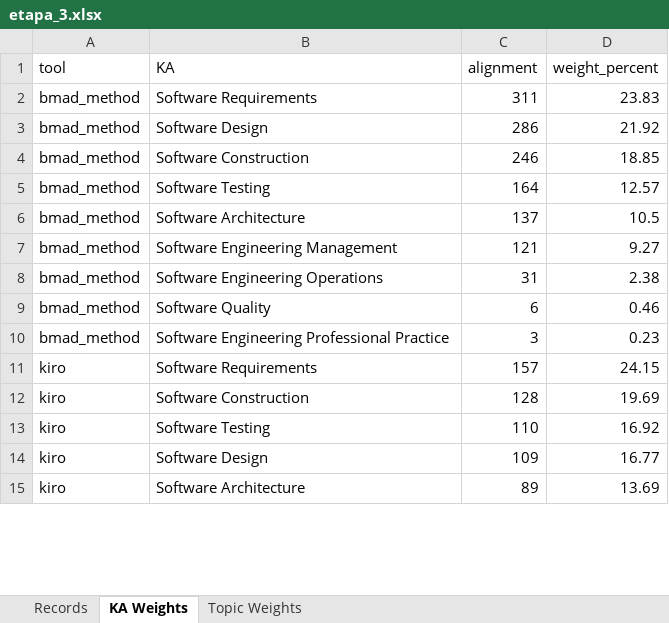
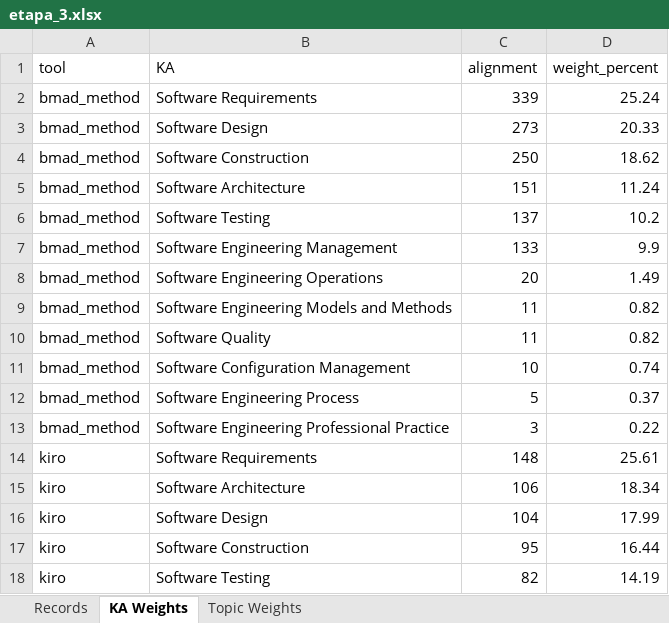
Before and after one commit to NBallen244/geval_repo, an Excel workbook: reports/etapa_3.xlsx, sheet KA Weights, drawn as a sheet; only a part is shown; values as stored, in another font and other column widths than the file's, no borders; removed rows and columns are numbered as before the commit, all else as after; the diff covers the shown part only; the diff names each change by its address in the sheet, - before the commit and + after, or states it on an @@ line.

```diff
--- a/reports/etapa_3.xlsx (sheet KA Weights)
+++ b/reports/etapa_3.xlsx (sheet KA Weights)
-C2 (alignment): 311
+C2 (alignment): 339
-D2 (weight_percent): 23.83
+D2 (weight_percent): 25.24
-C3 (alignment): 286
+C3 (alignment): 273
-D3 (weight_percent): 21.92
+D3 (weight_percent): 20.33
-C4 (alignment): 246
+C4 (alignment): 250
-D4 (weight_percent): 18.85
+D4 (weight_percent): 18.62
-B5 (KA): Software Testing
+B5 (KA): Software Architecture
-C5 (alignment): 164
+C5 (alignment): 151
-D5 (weight_percent): 12.57
+D5 (weight_percent): 11.24
-B6 (KA): Software Architecture
+B6 (KA): Software Testing
-D6 (weight_percent): 10.5
+D6 (weight_percent): 10.2
-C7 (alignment): 121
+C7 (alignment): 133
-D7 (weight_percent): 9.27
+D7 (weight_percent): 9.9
-C8 (alignment): 31
+C8 (alignment): 20
-D8 (weight_percent): 2.38
+D8 (weight_percent): 1.49
+row 9: bmad_method | Software Engineering Models and Methods | 11 | 0.82
-C10 (alignment): 6
+C10 (alignment): 11
-D10 (weight_percent): 0.46
+D10 (weight_percent): 0.82
+row 11: bmad_method | Software Configuration Management | 10 | 0.74
+row 12: bmad_method | Software Engineering Process | 5 | 0.37
-D13 (weight_percent): 0.23
+D13 (weight_percent): 0.22
-C14 (alignment): 157
+C14 (alignment): 148
-D14 (weight_percent): 24.15
+D14 (weight_percent): 25.61
+row 15: kiro | Software Architecture | 106 | 18.34
+row 16: kiro | Software Design | 104 | 17.99
-C17 (alignment): 128
+C17 (alignment): 95
-D17 (weight_percent): 19.69
+D17 (weight_percent): 16.44
-C18 (alignment): 110
+C18 (alignment): 82
-D18 (weight_percent): 16.92
+D18 (weight_percent): 14.19
-row 14: kiro | Software Design | 109 | 16.77
-row 15: kiro | Software Architecture | 89 | 13.69
```
Also changed, not shown: 7 added rows, 5 removed rows and 42 edited cells elsewhere in this sheet, sheet Records, sheet Topic Weights, reports/etapa_1.xlsx, reports/etapa_2.xlsx, 1 other file.
